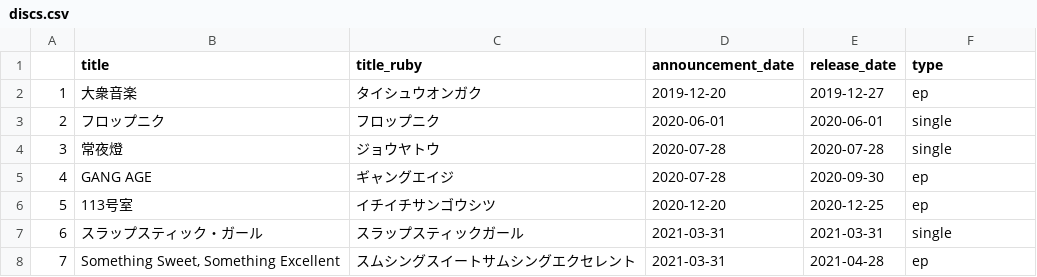
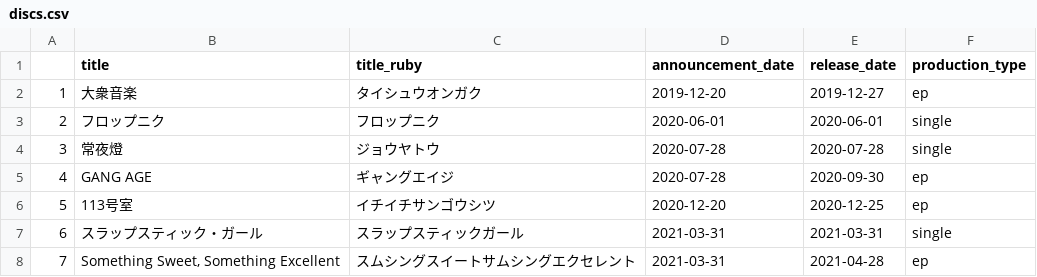
Before and after one commit to shimada-ryuga-56a/people1_history, a CSV file: db/csv/discs.csv, drawn as a sheet; only a part is shown.

```diff
--- a/db/csv/discs.csv
+++ b/db/csv/discs.csv
@@ -1,2 +1,2 @@
-,title,title_ruby,announcement_date,release_date,type
+,title,title_ruby,announcement_date,release_date,production_type
 1,大衆音楽,タイシュウオンガク,2019-12-20,2019-12-27,ep
```
Also changed, not shown: 4 other files.
